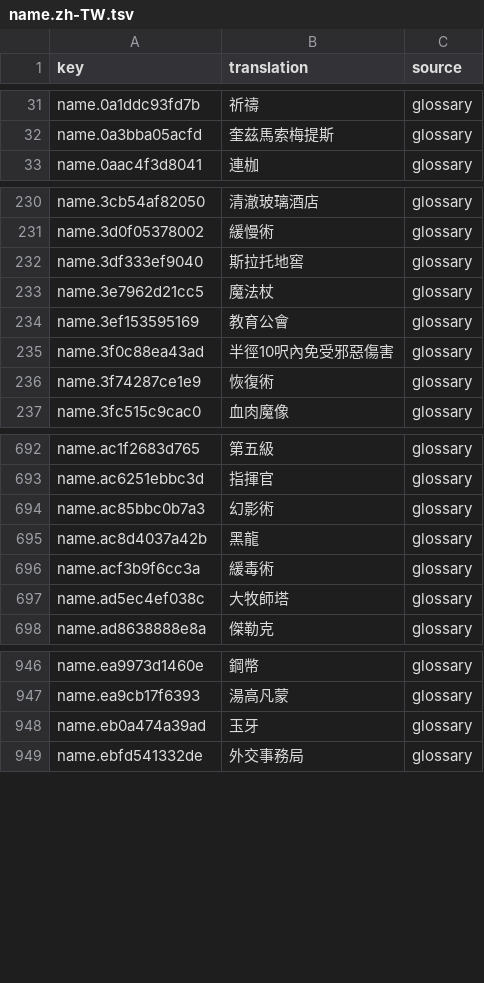
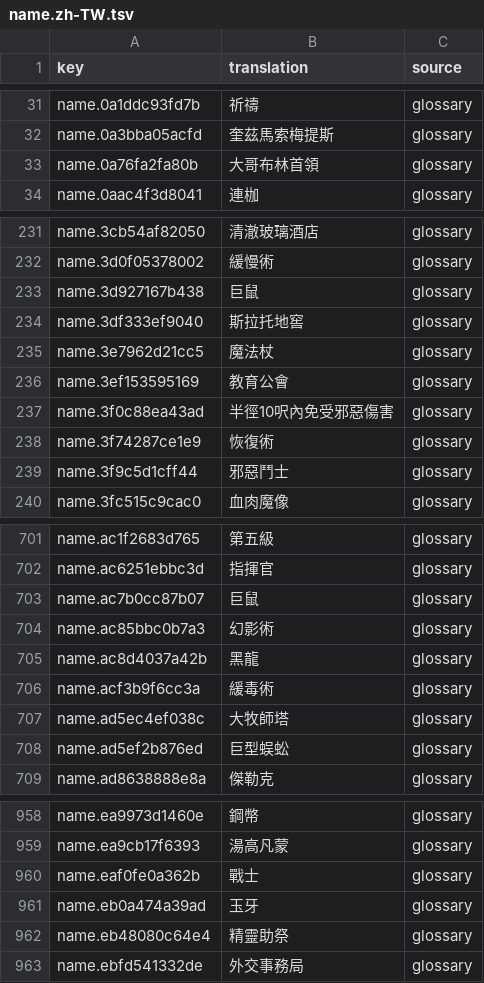
Before and after one commit to wicanr2/champions-of-krynn-cht, a TSV file: text/name.zh-TW.tsv, drawn as a sheet; only a part is shown, gaps mark what is left out; the diff covers the shown part only; the diff names each change by its address in the sheet, - before the commit and + after, or states it on an @@ line.

```diff
--- a/text/name.zh-TW.tsv
+++ b/text/name.zh-TW.tsv
+row 33: name.0a76fa2fa80b | 大哥布林首領 | glossary
+row 233: name.3d927167b438 | 巨鼠 | glossary
+row 239: name.3f9c5d1cff44 | 邪惡鬥士 | glossary
+row 703: name.ac7b0cc87b07 | 巨鼠 | glossary
+row 708: name.ad5ef2b876ed | 巨型蜈蚣 | glossary
+row 960: name.eaf0fe0a362b | 戰士 | glossary
+row 962: name.eb48080c64e4 | 精靈助祭 | glossary
```
Also changed, not shown: 9 added rows elsewhere in this file, text/composed-templates.tsv, text/glossary.tsv, 8 other files.
